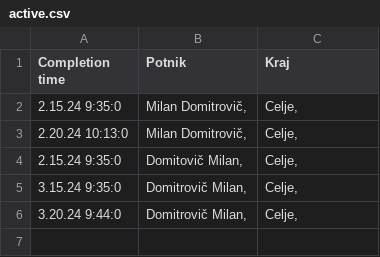
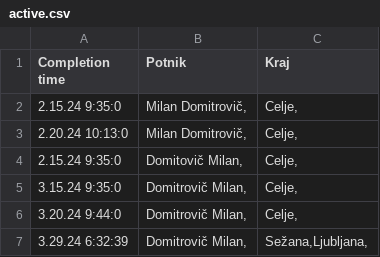
Before and after one commit to SRP-B/dat-za, a CSV file: active.csv, drawn as a sheet; the diff names each change by its address in the sheet, - before the commit and + after, or states it on an @@ line.

Commit message:
Appv11

```diff
--- a/active.csv
+++ b/active.csv
+row 7: 3.29.24 6:32:39 | Domitrovič Milan, | Sežana,Ljubljana,
```
